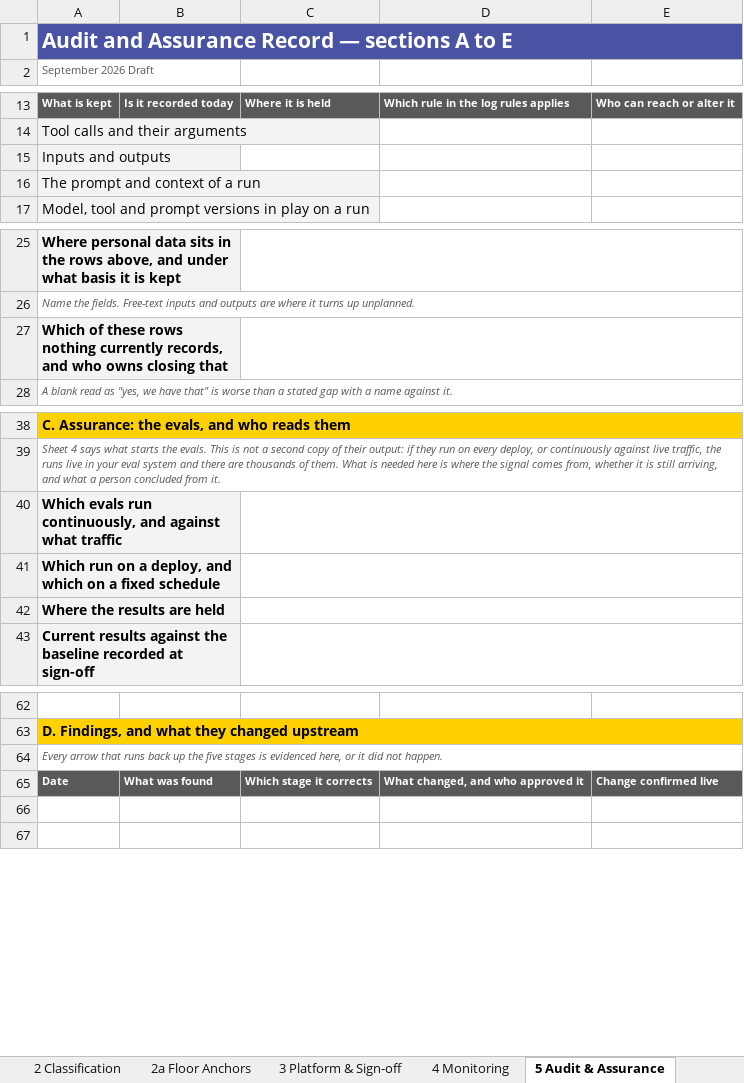
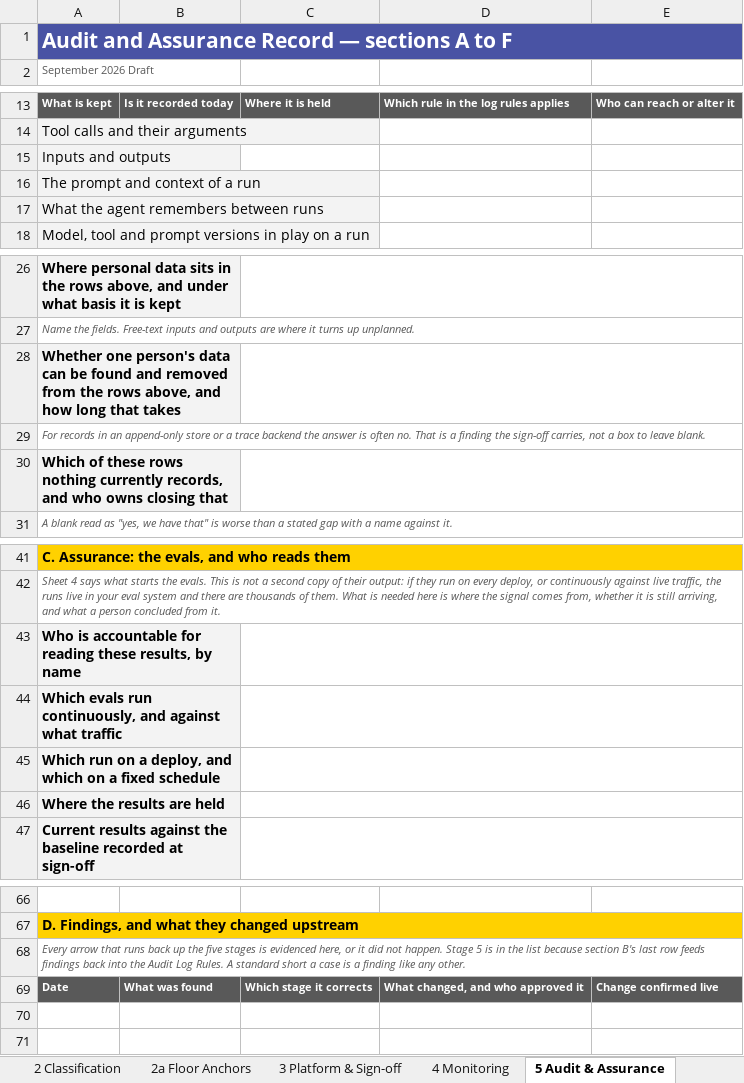
Before and after one commit to machalliance/wg-agent-adoption-operations, an Excel workbook: deliverables/agent-governance-assurance-framework/artifacts/agent-governance-forms.xlsx, sheet 5 Audit & Assurance, drawn as a sheet; only a part is shown, gaps mark what is left out; values as stored, in another font and other column widths than the file's, no borders; addresses are those after the commit; the diff names each change by its address in the sheet, - before the commit and + after, or states it on an @@ line.

```diff
--- a/deliverables/agent-governance-assurance-framework/artifacts/agent-governance-forms.xlsx (sheet 5 Audit & Assurance)
+++ b/deliverables/agent-governance-assurance-framework/artifacts/agent-governance-forms.xlsx (sheet 5 Audit & Assurance)
-A1: Audit and Assurance Record — sections A to E
+A1: Audit and Assurance Record — sections A to F
+row 17: What the agent remembers between runs
+row 28: Whether one person's data can be found and removed from the rows above, and how long that takes
+row 29: For records in an append-only store or a trace backend the answer is often no. That is a finding the sign-off carries, not a box to leave blank.
+row 43: Who is accountable for reading these results, by name
-A68: …not happen.
+A68: …not happen. Stage 5 is in the list because section B's last row feeds findings back into the Audit Log Rules. A standard short a case is a finding like any other.
```
Also changed, not shown: 2 other files.
